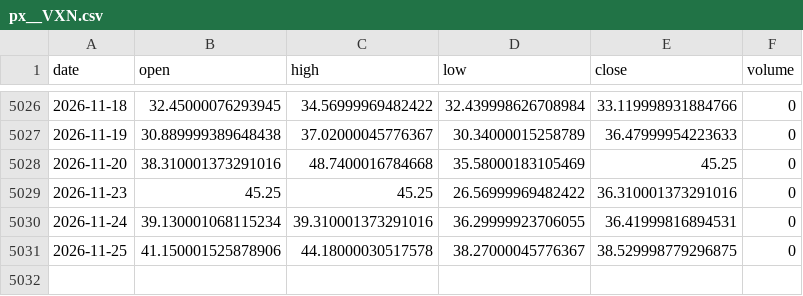
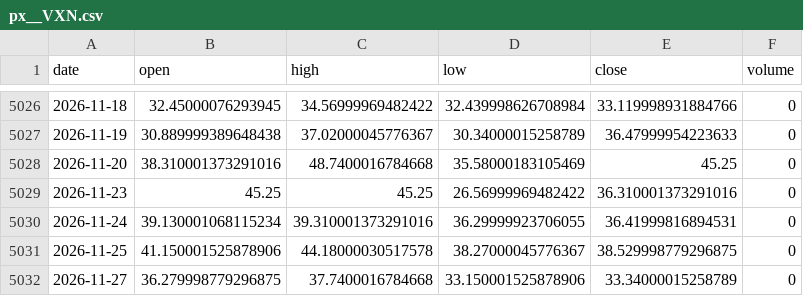
Before and after one commit to chenzhi123/market-trend-dashboard, a CSV file: data/cache/px__VXN.csv, drawn as a sheet; only a part is shown, gaps mark what is left out.

```diff
--- a/data/cache/px__VXN.csv
+++ b/data/cache/px__VXN.csv
@@ -5031 +5031,2 @@ date,open,high,low,close,volume
 2026-11-25,41.150001525878906,44.18000030517578,38.27000045776367,38.529998779296875,0
+2026-11-27,36.279998779296875,37.7400016784668,33.150001525878906,33.34000015258789,0
```
Also changed, not shown: data/cache/cboe_pcr.csv, data/cache/fred_T10Y2Y.csv, 16 other files.
